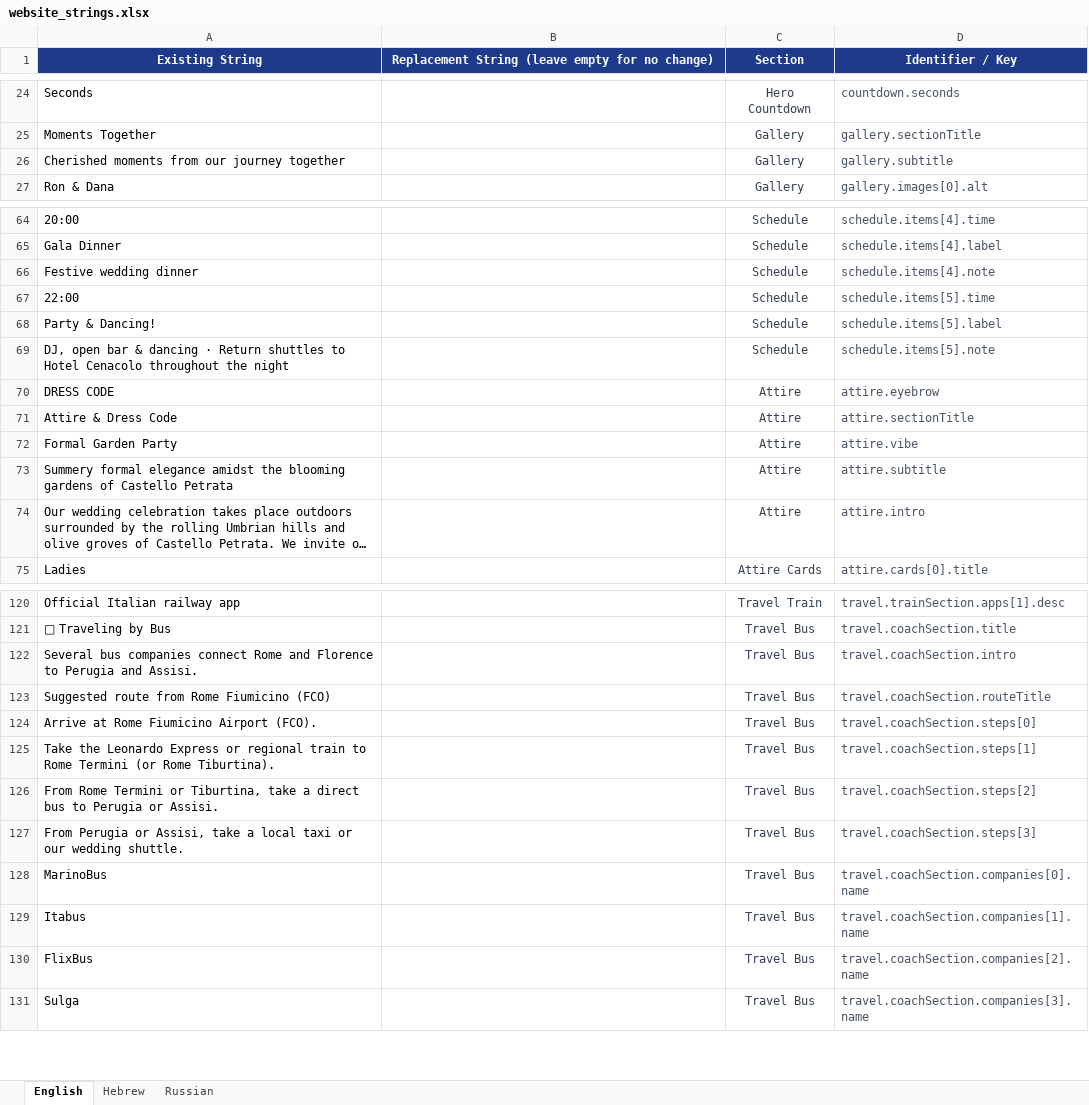
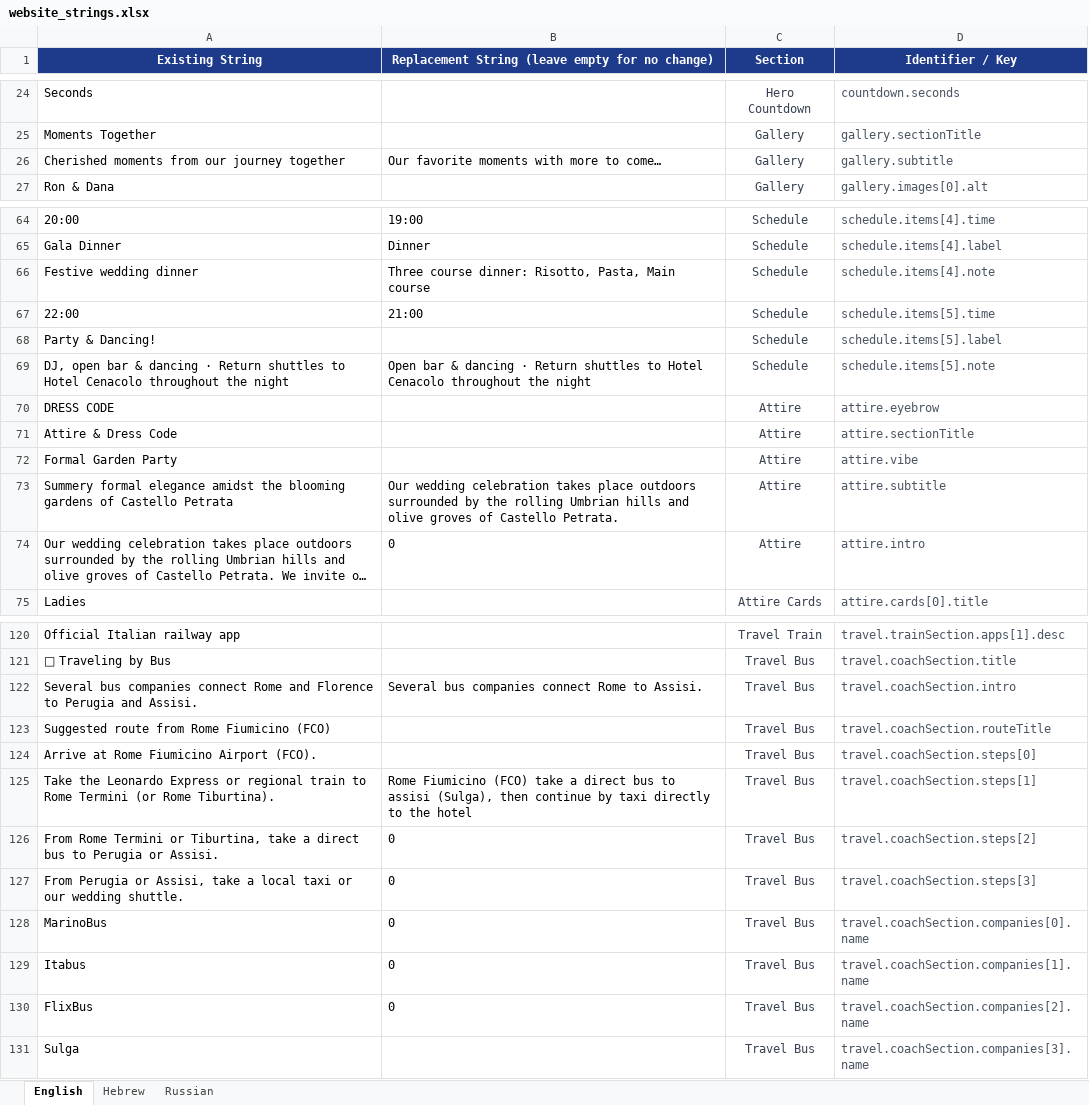
Before and after one commit to ronyunker/ronyunker.github.io, an Excel workbook: website_strings.xlsx, sheet English, drawn as a sheet; only a part is shown, gaps mark what is left out; long unchanged cells end in …; values as stored, in another font and other column widths than the file's, no borders; the diff covers the shown part only; the diff names each change by its address in the sheet, - before the commit and + after, or states it on an @@ line.

```diff
--- a/website_strings.xlsx (sheet English)
+++ b/website_strings.xlsx (sheet English)
-B26: (empty)
+B26: Our favorite moments with more to come…
-B64: (empty)
+B64: 19:00
-B65: (empty)
+B65: Dinner
-B66: (empty)
+B66: Three course dinner: Risotto, Pasta, Main course
-B67: (empty)
+B67: 21:00
-B69: (empty)
+B69: Open bar & dancing · Return shuttles to Hotel Cenacolo throughout the night
-B73: (empty)
+B73: Our wedding celebration takes place outdoors surrounded by the rolling Umbrian hills and olive groves of Castello Petrata.
-B74: (empty)
+B74: 0
-B122: (empty)
+B122: Several bus companies connect Rome to Assisi.
-B125: (empty)
+B125: Rome Fiumicino (FCO) take a direct bus to assisi (Sulga), then continue by taxi directly to the hotel
-B126:B130: (empty)
+B126:B130: 0
```
Also changed, not shown: 40 edited cells elsewhere in this sheet, sheet Hebrew.
